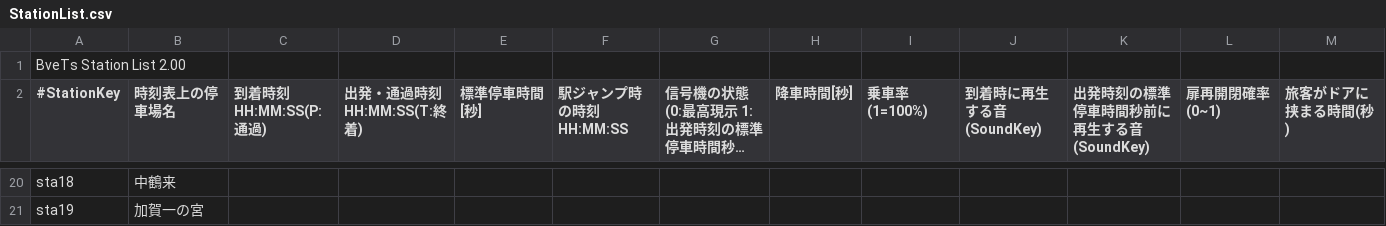
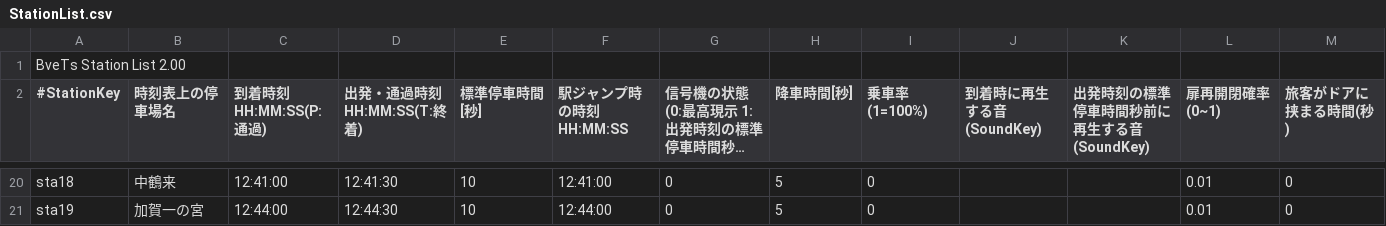
Before and after one commit to zawataku/BVE_hokutetsu, a CSV file: 北陸鉄道石川線/StationList.csv, drawn as a sheet; only a part is shown, gaps mark what is left out; long unchanged cells end in …; the diff covers the shown part only; the diff names each change by its address in the sheet, - before the commit and + after, or states it on an @@ line.

```diff
--- a/北陸鉄道石川線/StationList.csv
+++ b/北陸鉄道石川線/StationList.csv
-C20 (到着時刻HH:MM:SS(P:通過)): (empty)
+C20 (到着時刻HH:MM:SS(P:通過)): 12:41:00
-D20 (出発・通過時刻HH:MM:SS(T:終着)): (empty)
+D20 (出発・通過時刻HH:MM:SS(T:終着)): 12:41:30
-E20:E21 (標準停車時間[秒]): (empty)
+E20:E21 (標準停車時間[秒]): 10
-F20 (駅ジャンプ時の時刻HH:MM:SS): (empty)
+F20 (駅ジャンプ時の時刻HH:MM:SS): 12:41:00
-G20:G21: (empty)
+G20:G21: 0
-H20:H21 (降車時間[秒]): (empty)
+H20:H21 (降車時間[秒]): 5
-I20:I21 (乗車率(1=100%)): (empty)
+I20:I21 (乗車率(1=100%)): 0
-L20:L21 (扉再開閉確率(0~1)): (empty)
+L20:L21 (扉再開閉確率(0~1)): 0.01
-M20:M21 (旅客がドアに挟まる時間(秒)): (empty)
+M20:M21 (旅客がドアに挟まる時間(秒)): 0
-C21 (到着時刻HH:MM:SS(P:通過)): (empty)
+C21 (到着時刻HH:MM:SS(P:通過)): 12:44:00
-D21 (出発・通過時刻HH:MM:SS(T:終着)): (empty)
+D21 (出発・通過時刻HH:MM:SS(T:終着)): 12:44:30
-F21 (駅ジャンプ時の時刻HH:MM:SS): (empty)
+F21 (駅ジャンプ時の時刻HH:MM:SS): 12:44:00
```
Also changed, not shown: 127 edited cells elsewhere in this file, 北陸鉄道石川線/StationListSample.csv, 3 other files.
